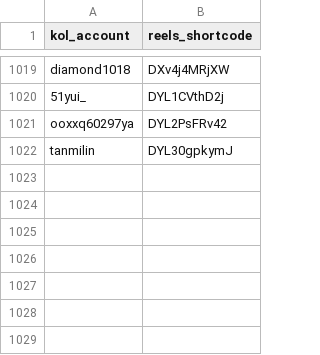
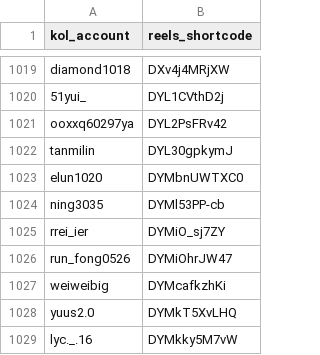
Before and after one commit to sabina-lu/kol-analysis-v2, a CSV file: data/reels_static_info.csv, drawn as a sheet; only a part is shown, gaps mark what is left out.

```diff
--- a/data/reels_static_info.csv
+++ b/data/reels_static_info.csv
@@ -1022 +1022,8 @@ ooxxq60297ya,DYL2PsFRv42
 tanmilin,DYL30gpkymJ
+elun1020,DYMbnUWTXC0
+ning3035,DYMl53PP-cb
+rrei_ier,DYMiO_sj7ZY
+run_fong0526,DYMiOhrJW47
+weiweibig,DYMcafkzhKi
+yuus2.0,DYMkT5XvLHQ
+lyc._.16,DYMkky5M7vW
```
Also changed, not shown: data/profile_post_state.csv.
